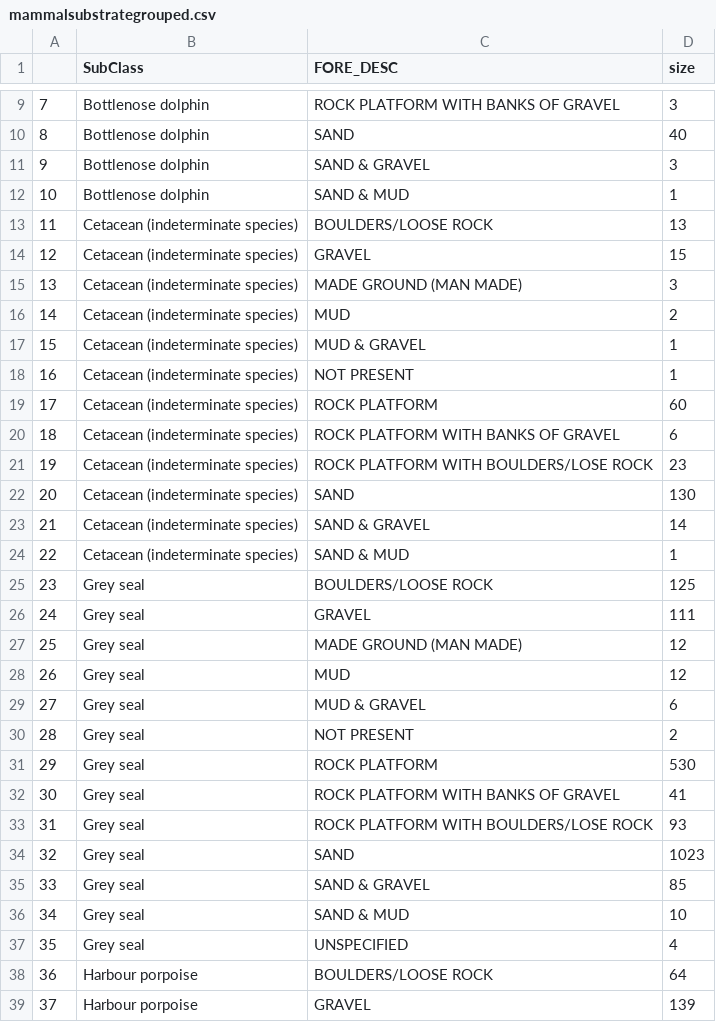
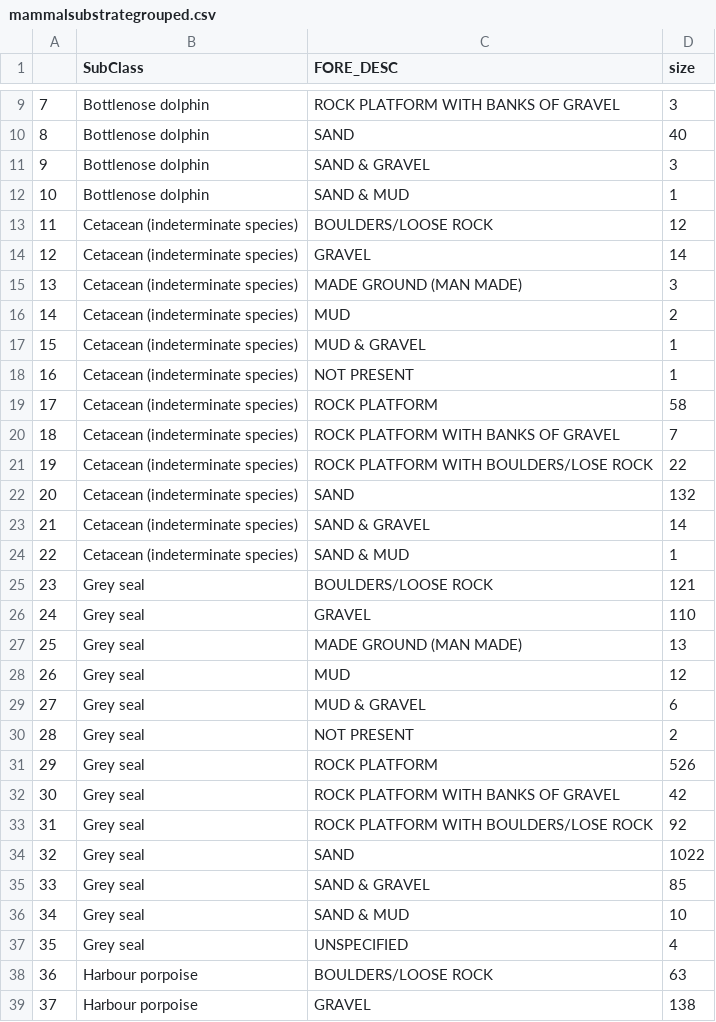
Before and after one commit to rachelgis/strandings_project, a CSV file: Creating_Map/mammalsubstrategrouped.csv, drawn as a sheet; only a part is shown, gaps mark what is left out; the diff covers the shown part only; the diff names each change by its address in the sheet, - before the commit and + after, or states it on an @@ line.

```diff
--- a/Creating_Map/mammalsubstrategrouped.csv
+++ b/Creating_Map/mammalsubstrategrouped.csv
-D13 (size): 13
+D13 (size): 12
-D14 (size): 15
+D14 (size): 14
-D19 (size): 60
+D19 (size): 58
-D20 (size): 6
+D20 (size): 7
-D21 (size): 23
+D21 (size): 22
-D22 (size): 130
+D22 (size): 132
-D25 (size): 125
+D25 (size): 121
-D26 (size): 111
+D26 (size): 110
-D27 (size): 12
+D27 (size): 13
-D31 (size): 530
+D31 (size): 526
-D32 (size): 41
+D32 (size): 42
-D33 (size): 93
+D33 (size): 92
-D34 (size): 1023
+D34 (size): 1022
-D38 (size): 64
+D38 (size): 63
-D39 (size): 139
+D39 (size): 138
```
Also changed, not shown: 2 added rows, 33 edited cells and row numbers in column A elsewhere in this file, Creating_Map/newdf.csv, 7 other files.
